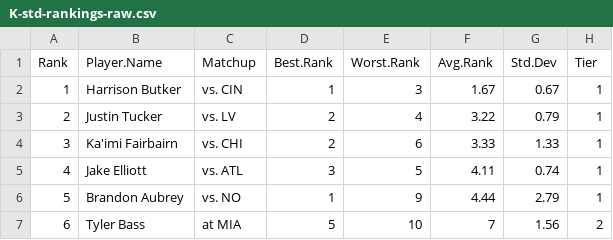
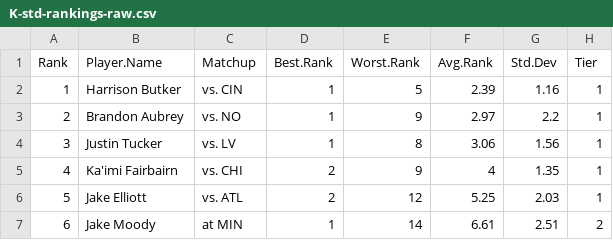
Before and after one commit to makoncline/fantasy-tiers, a CSV file: public/data/rankings/K-std-rankings-raw.csv, drawn as a sheet; only a part is shown; the diff covers the shown part only.

```diff
--- a/public/data/rankings/K-std-rankings-raw.csv
+++ b/public/data/rankings/K-std-rankings-raw.csv
@@ -1,7 +1,7 @@
 "Rank","Player.Name","Matchup","Best.Rank","Worst.Rank","Avg.Rank","Std.Dev","Tier"
-1,"Harrison Butker","vs. CIN",1,3,1.67,0.67,"1"
-2,"Justin Tucker","vs. LV",2,4,3.22,0.79,"1"
-3,"Ka'imi Fairbairn","vs. CHI",2,6,3.33,1.33,"1"
-4,"Jake Elliott","vs. ATL",3,5,4.11,0.74,"1"
-5,"Brandon Aubrey","vs. NO",1,9,4.44,2.79,"1"
-6,"Tyler Bass","at MIA",5,10,7,1.56,"2"
+1,"Harrison Butker","vs. CIN",1,5,2.39,1.16,"1"
+2,"Brandon Aubrey","vs. NO",1,9,2.97,2.2,"1"
+3,"Justin Tucker","vs. LV",1,8,3.06,1.56,"1"
+4,"Ka'imi Fairbairn","vs. CHI",2,9,4,1.35,"1"
+5,"Jake Elliott","vs. ATL",2,12,5.25,2.03,"1"
+6,"Jake Moody","at MIN",1,14,6.61,2.51,"2"
```
Also changed, not shown: 81 edited cells elsewhere in this file, public/data/rankings/QB-std-rankings-raw.csv, public/data/rankings/RB-half-rankings-raw.csv, 39 other files.
